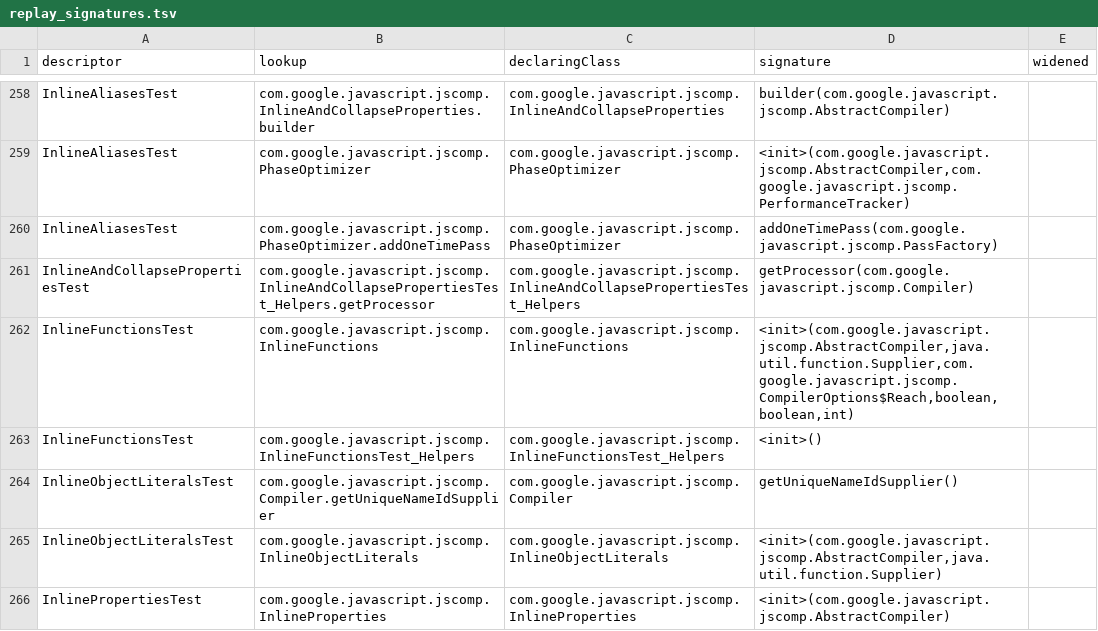
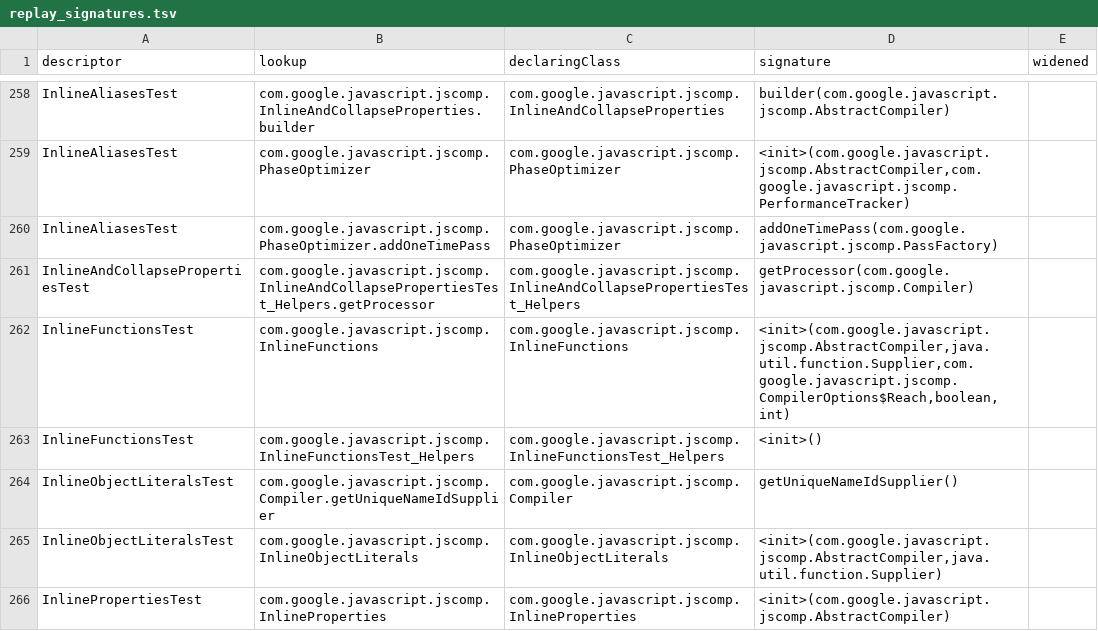
Before and after one commit to Smrtnyk/closure-rs, a TSV file: corpus/unit/replay_signatures.tsv, drawn as a sheet; only a part is shown, gaps mark what is left out.

Commit message:
corpus/unit, oracle: InlineFunctions without assumeMinimumCapture
Upstream removed the InlineFunctions constructor argument and the
CompilerOptions field assumeClosuresOnlyCaptureReferences: the InlineFunctionsTest
descriptor and replay signature, the MultiPassTest helper (copied from the test) and
the options defaults follow.

```diff
--- a/corpus/unit/replay_signatures.tsv
+++ b/corpus/unit/replay_signatures.tsv
@@ -261,3 +261,3 @@ InlineAliasesTest	com.google.javascript.jscomp.PhaseOptimizer.addOneTimePass	com
 InlineAndCollapsePropertiesTest	com.google.javascript.jscomp.InlineAndCollapsePropertiesTest_Helpers.getProcessor	com.google.javascript.jscomp.InlineAndCollapsePropertiesTest_Helpers	getProcessor(com.google.javascript.jscomp.Compiler)
-InlineFunctionsTest	com.google.javascript.jscomp.InlineFunctions	com.google.javascript.jscomp.InlineFunctions	<init>(com.google.javascript.jscomp.AbstractCompiler,java.util.function.Supplier,com.google.javascript.jscomp.CompilerOptions$Reach,boolean,boolean,int)
+InlineFunctionsTest	com.google.javascript.jscomp.InlineFunctions	com.google.javascript.jscomp.InlineFunctions	<init>(com.google.javascript.jscomp.AbstractCompiler,java.util.function.Supplier,com.google.javascript.jscomp.CompilerOptions$Reach,boolean,int)
 InlineFunctionsTest	com.google.javascript.jscomp.InlineFunctionsTest_Helpers	com.google.javascript.jscomp.InlineFunctionsTest_Helpers	<init>()
```
Also changed, not shown: 4 other files.
